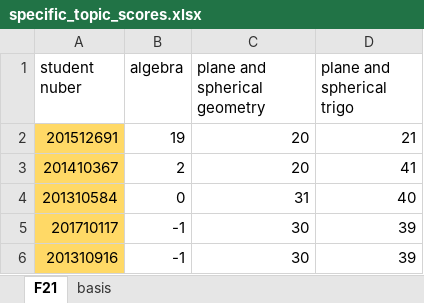
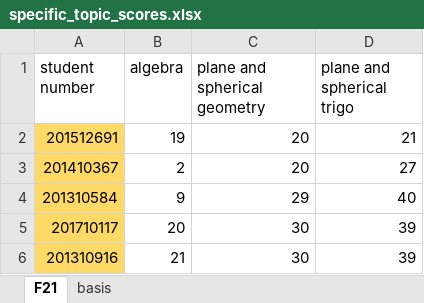
Before and after one commit to aeganaden/E-Rev-Learning-And-Information-Management-System, an Excel workbook: excel/specific_topic_scores.xlsx, sheet F21, drawn as a sheet; values as stored, in another font and other column widths than the file's, no borders; the diff names each change by its address in the sheet, - before the commit and + after, or states it on an @@ line.

Commit message:
student scores specific
- no validations, for maam adao checking only

```diff
--- a/excel/specific_topic_scores.xlsx (sheet F21)
+++ b/excel/specific_topic_scores.xlsx (sheet F21)
-A1: student nuber
+A1: student number
-D3 (plane and spherical trigo): 41
+D3 (plane and spherical trigo): 27
-B4 (algebra): 0
+B4 (algebra): 9
-C4 (plane and spherical geometry): 31
+C4 (plane and spherical geometry): 29
-B5 (algebra): -1
+B5 (algebra): 20
-B6 (algebra): -1
+B6 (algebra): 21
```
Also changed, not shown: 1 other file.
